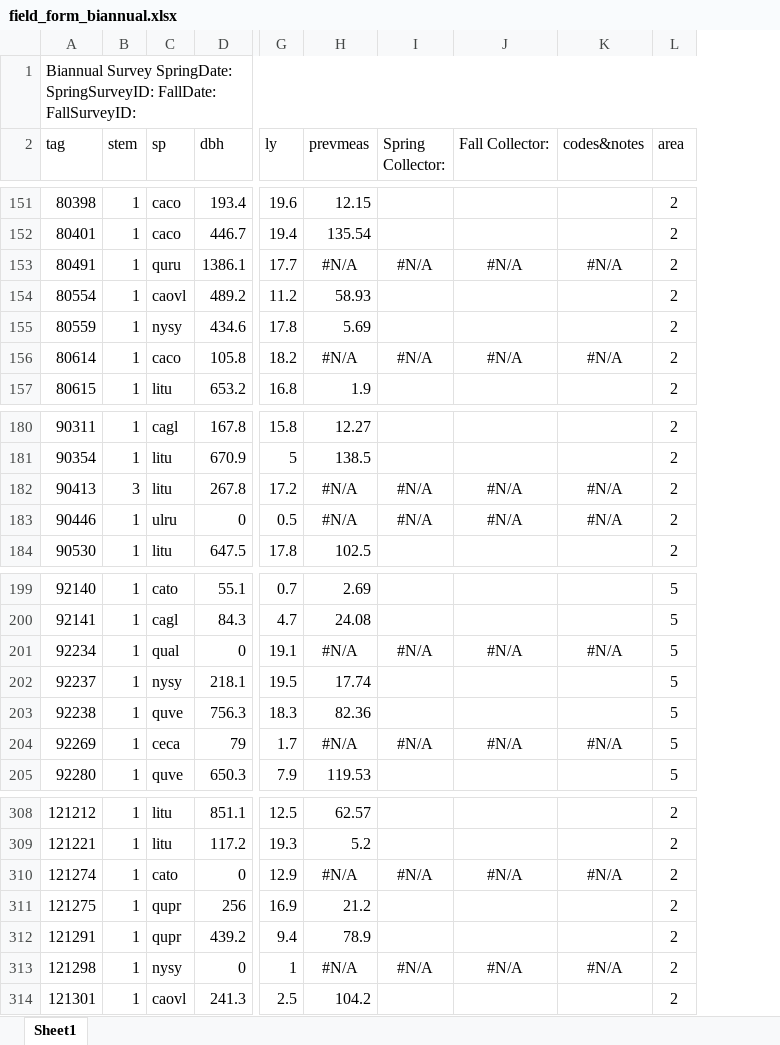
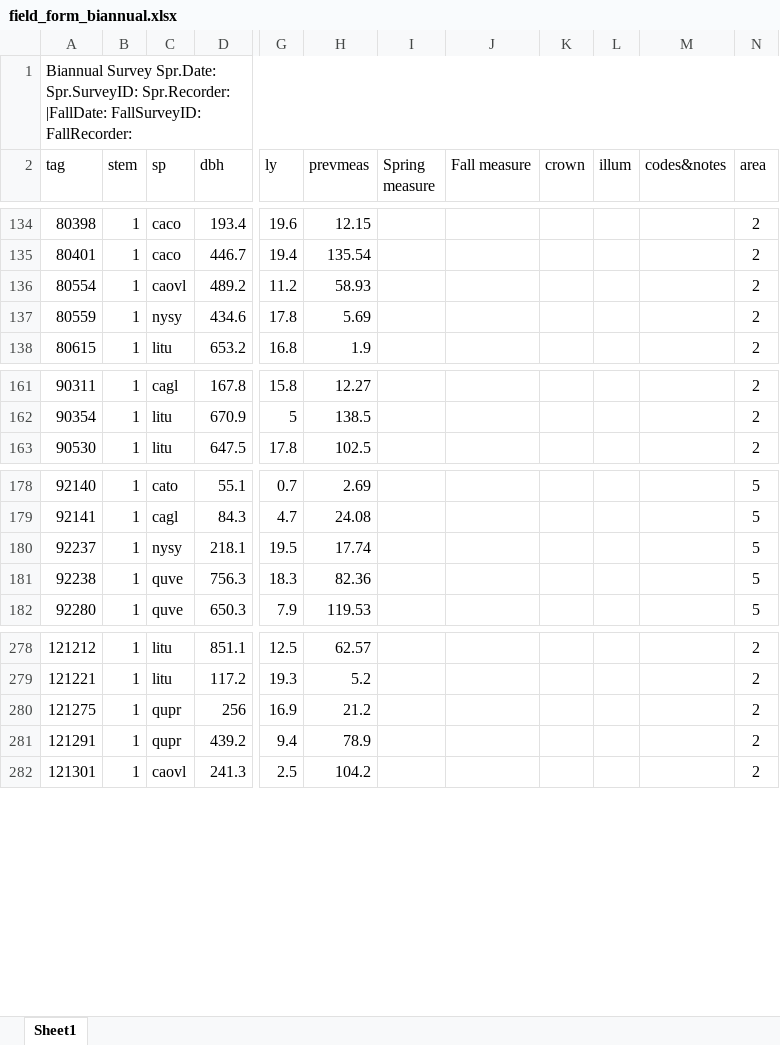
Before and after one commit to SCBI-ForestGEO/Dendrobands, an Excel workbook: resources/field_forms/field_form_biannual.xlsx, sheet Sheet1, drawn as a sheet; only a part is shown, gaps mark what is left out; values as stored, in another font and other column widths than the file's, no borders; removed rows and columns are numbered as before the commit, all else as after; rows hold the shown columns only; the diff covers the shown part only; the diff names each change by its address in the sheet, - before the commit and + after, or states it on an @@ line.

Commit message:
Updated with crown.condition and illum

```diff
--- a/resources/field_forms/field_form_biannual.xlsx (sheet Sheet1)
+++ b/resources/field_forms/field_form_biannual.xlsx (sheet Sheet1)
-column I (Spring Collector:), empty
-column J (Fall Collector:), empty
+column I (Spring measure), empty
+column J (Fall measure), empty
+column K (crown), empty
+column L (illum), empty
-A1 (tag): Biannual Survey SpringDate: SpringSurveyID: FallDate: FallSurveyID:
+A1 (tag): Biannual Survey Spr.Date: Spr.SurveyID: Spr.Recorder: |FallDate: FallSurveyID: FallRecorder:
-row 153: 80491 | 1 | quru | 1386.1 | 17.7 | #N/A | #N/A | #N/A | #N/A | 2
-row 156: 80614 | 1 | caco | 105.8 | 18.2 | #N/A | #N/A | #N/A | #N/A | 2
-row 182: 90413 | 3 | litu | 267.8 | 17.2 | #N/A | #N/A | #N/A | #N/A | 2
-row 183: 90446 | 1 | ulru | 0 | 0.5 | #N/A | #N/A | #N/A | #N/A | 2
-row 201: 92234 | 1 | qual | 0 | 19.1 | #N/A | #N/A | #N/A | #N/A | 5
-row 204: 92269 | 1 | ceca | 79 | 1.7 | #N/A | #N/A | #N/A | #N/A | 5
-row 310: 121274 | 1 | cato | 0 | 12.9 | #N/A | #N/A | #N/A | #N/A | 2
-row 313: 121298 | 1 | nysy | 0 | 1 | #N/A | #N/A | #N/A | #N/A | 2
```
Also changed, not shown: 47 removed rows and 5 moved rows elsewhere in this sheet, 7 other files.
